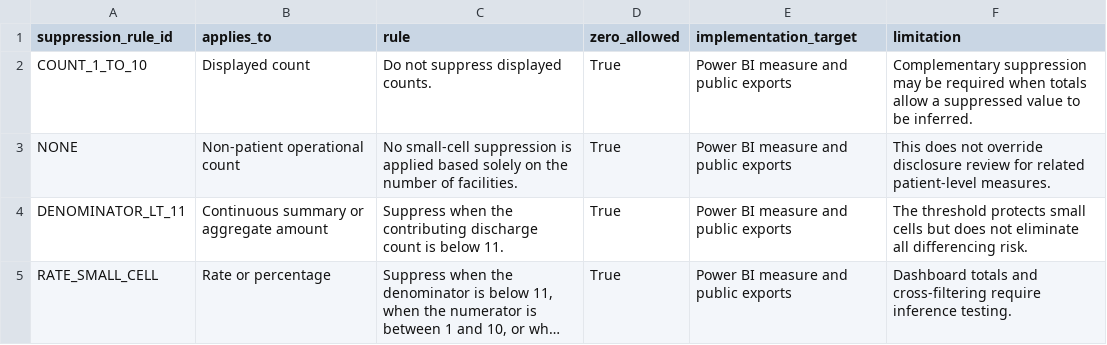
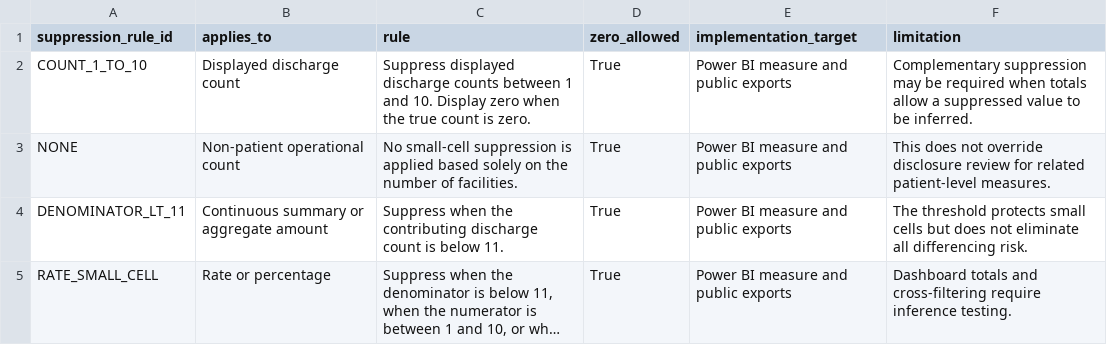
Before and after one commit to doyounghi/Healthcare-data-analysis, a CSV file: 04_hospital_operations_powerbi/outputs/metric_catalog/suppression_policy.csv, drawn as a sheet; long unchanged cells end in ….

```diff
--- a/04_hospital_operations_powerbi/outputs/metric_catalog/suppression_policy.csv
+++ b/04_hospital_operations_powerbi/outputs/metric_catalog/suppression_policy.csv
@@ -1,3 +1,3 @@
 suppression_rule_id,applies_to,rule,zero_allowed,implementation_target,limitation
-COUNT_1_TO_10,Displayed count,Do not suppress displayed counts.,True,Power BI measure and public exports,Complementary suppression may be required when totals allow a suppressed value to be inferred.
+COUNT_1_TO_10,Displayed discharge count,Suppress displayed discharge counts between 1 and 10. Display zero when the true count is zero.,True,Power BI measure and public exports,Complementary suppression may be required when totals allow a suppressed value to be inferred.
 NONE,Non-patient operational count,No small-cell suppression is applied based solely on the number of facilities.,True,Power BI measure and public exports,This does not override disclosure review for related patient-level measures.
```
Also changed, not shown: 04_hospital_operations_powerbi/outputs/data_audit/financial_distribution.csv, 04_hospital_operations_powerbi/outputs/data_audit/los_distribution.csv, 22 other files.
